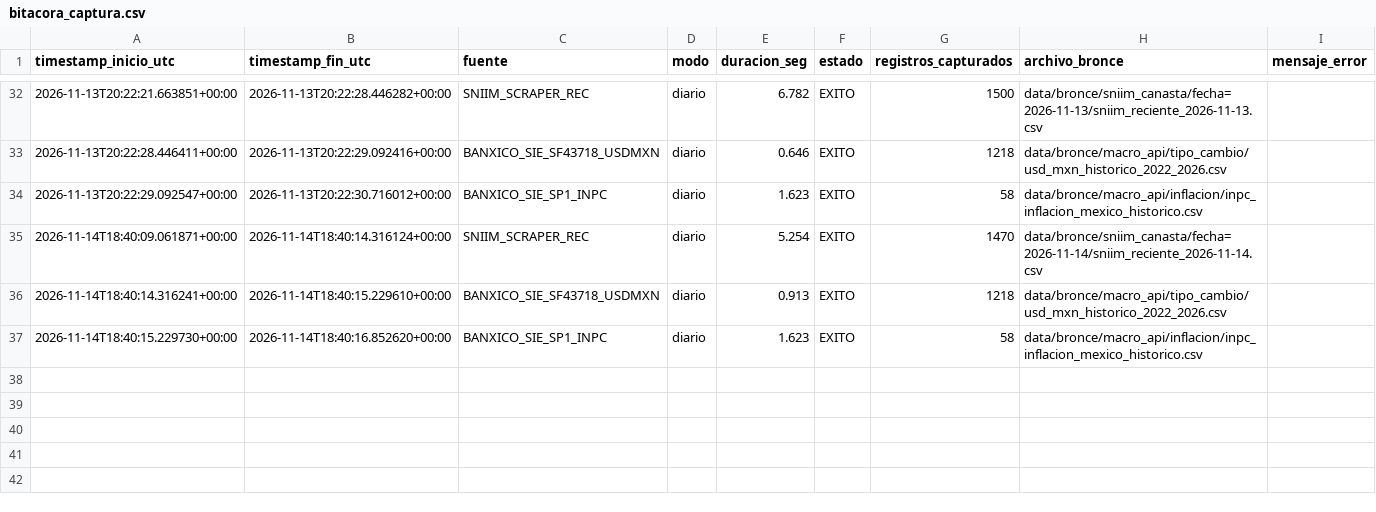
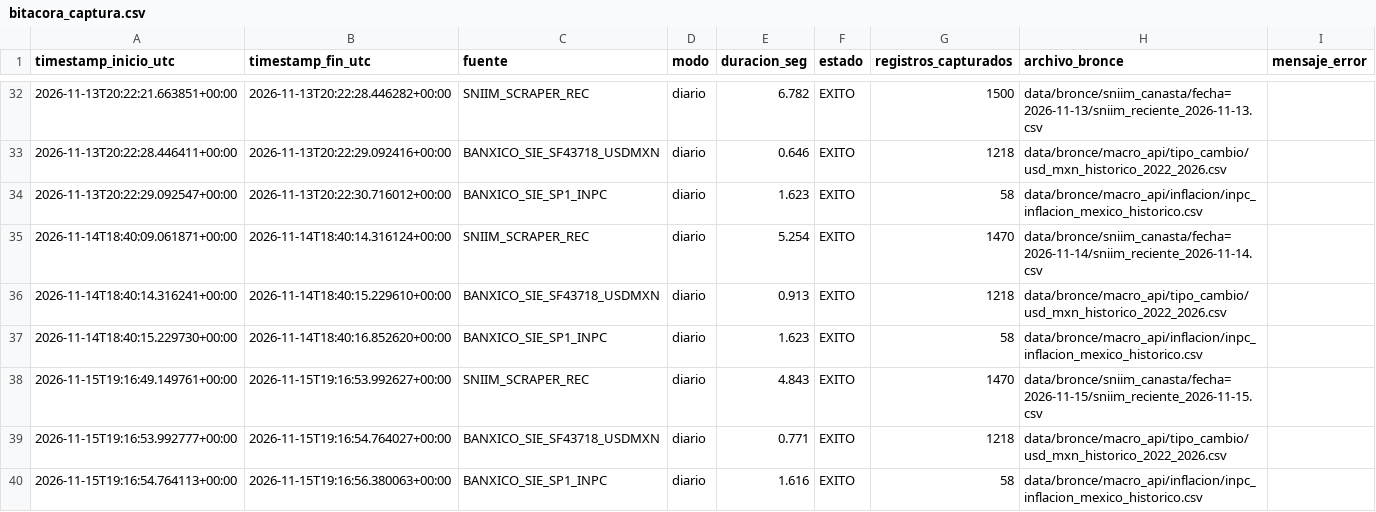
Before and after one commit to AdolfOrtega/tdl-canastita-proyecto, a CSV file: calidad/bitacora_captura.csv, drawn as a sheet; only a part is shown, gaps mark what is left out.

```diff
--- a/calidad/bitacora_captura.csv
+++ b/calidad/bitacora_captura.csv
@@ -37 +37,4 @@ timestamp_inicio_utc,timestamp_fin_utc,fuente,modo,duracion_seg,estado,registros
 2026-11-14T18:40:15.229730+00:00,2026-11-14T18:40:16.852620+00:00,BANXICO_SIE_SP1_INPC,diario,1.623,EXITO,58,data/bronce/macro_api/inflacion/inpc_inflacion_mexico_historico.csv,
+2026-11-15T19:16:49.149761+00:00,2026-11-15T19:16:53.992627+00:00,SNIIM_SCRAPER_REC,diario,4.843,EXITO,1470,data/bronce/sniim_canasta/fecha=2026-11-15/sniim_reciente_2026-11-15.csv,
+2026-11-15T19:16:53.992777+00:00,2026-11-15T19:16:54.764027+00:00,BANXICO_SIE_SF43718_USDMXN,diario,0.771,EXITO,1218,data/bronce/macro_api/tipo_cambio/usd_mxn_historico_2022_2026.csv,
+2026-11-15T19:16:54.764113+00:00,2026-11-15T19:16:56.380063+00:00,BANXICO_SIE_SP1_INPC,diario,1.616,EXITO,58,data/bronce/macro_api/inflacion/inpc_inflacion_mexico_historico.csv,
```
Also changed, not shown: data/bronce/macro_api/inflacion/inpc_inflacion_mexico_historico.csv, data/bronce/macro_api/tipo_cambio/usd_mxn_historico_2022_2026.csv, 8 other files.
